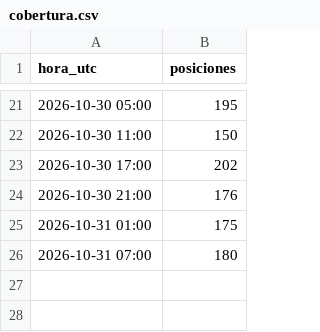
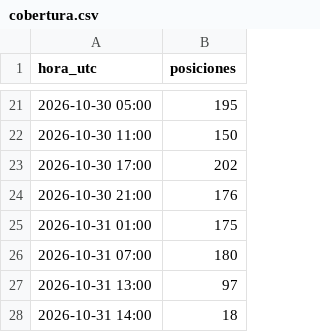
Before and after one commit to prepuccio67/ais-valencia-tfg, a CSV file: salidas/cobertura.csv, drawn as a sheet; only a part is shown, gaps mark what is left out.

```diff
--- a/salidas/cobertura.csv
+++ b/salidas/cobertura.csv
@@ -26 +26,3 @@
 2026-10-31 07:00;180
+2026-10-31 13:00;97
+2026-10-31 14:00;18
```
Also changed, not shown: datos/estaticos_2026-10-31.csv, salidas/escalas.csv, 3 other files.
